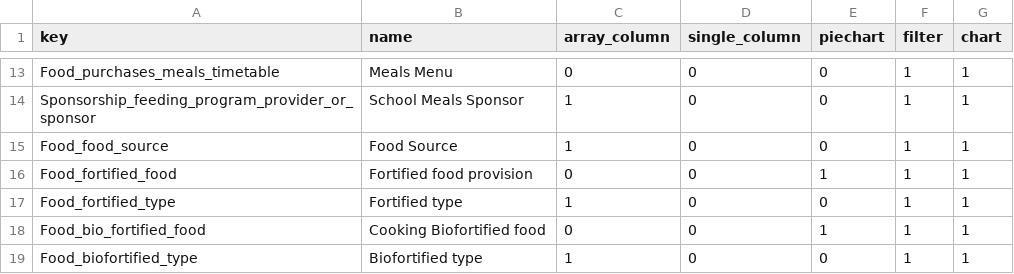
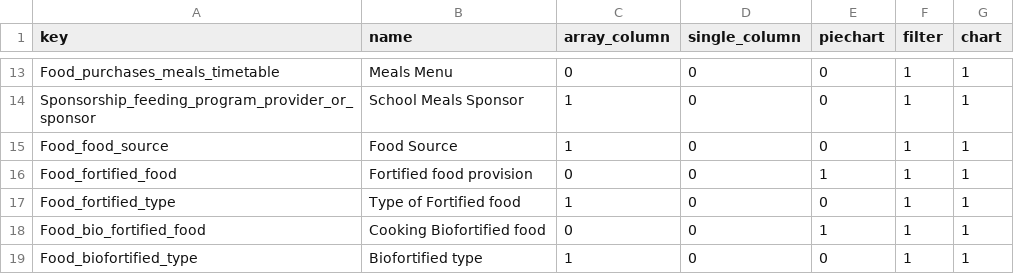
Before and after one commit to OMDTZ/MillsMap, a CSV file: app/static/js/filter_graphic_config.csv, drawn as a sheet; only a part is shown, gaps mark what is left out.

Commit message:
feat(infographics & filters): rename Fortified type to Type of Fortified food

```diff
--- a/app/static/js/filter_graphic_config.csv
+++ b/app/static/js/filter_graphic_config.csv
@@ -16,3 +16,3 @@ Food_food_source,Food Source,1,0,0,1,1
 Food_fortified_food,Fortified food provision,0,0,1,1,1
-Food_fortified_type,Fortified type,1,0,0,1,1
+Food_fortified_type,Type of Fortified food,1,0,0,1,1
 Food_bio_fortified_food,Cooking Biofortified food,0,0,1,1,1
```
Also changed, not shown: app/static/form_config.csv.
